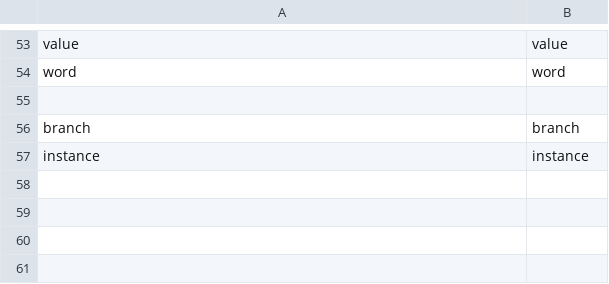
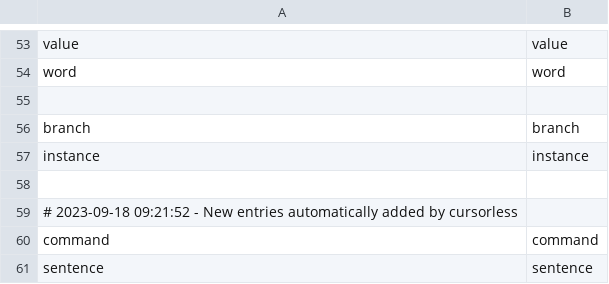
Before and after one commit to alexrkoch/cursorless-settings, a CSV file: modifier_scope_types.csv, drawn as a sheet; only a part is shown, gaps mark what is left out.

```diff
--- a/modifier_scope_types.csv
+++ b/modifier_scope_types.csv
@@ -57 +57,5 @@ branch, branch
 instance, instance
+
+# 2023-09-18 09:21:52 - New entries automatically added by cursorless
+command, command
+sentence, sentence
```
Also changed, not shown: 1 other file.
